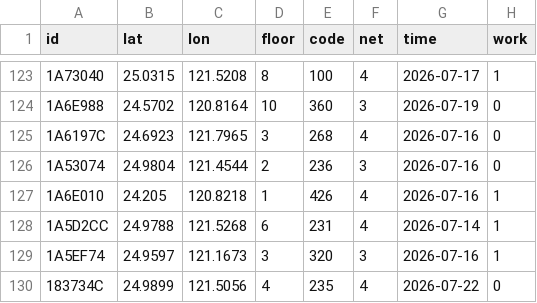
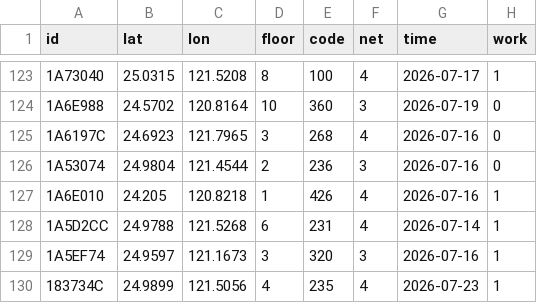
Before and after one commit to ExpTechTW/API, a CSV file: resource/station-dev.csv, drawn as a sheet; only a part is shown, gaps mark what is left out.

Commit message:
fix: station (#273)

```diff
--- a/resource/station-dev.csv
+++ b/resource/station-dev.csv
@@ -129,2 +129,2 @@ id,lat,lon,floor,code,net,time,work
 1A5EF74,24.9597,121.1673,3,320,3,2026-07-16,1
-183734C,24.9899,121.5056,4,235,4,2026-07-22,0
+183734C,24.9899,121.5056,4,235,4,2026-07-23,1
```
